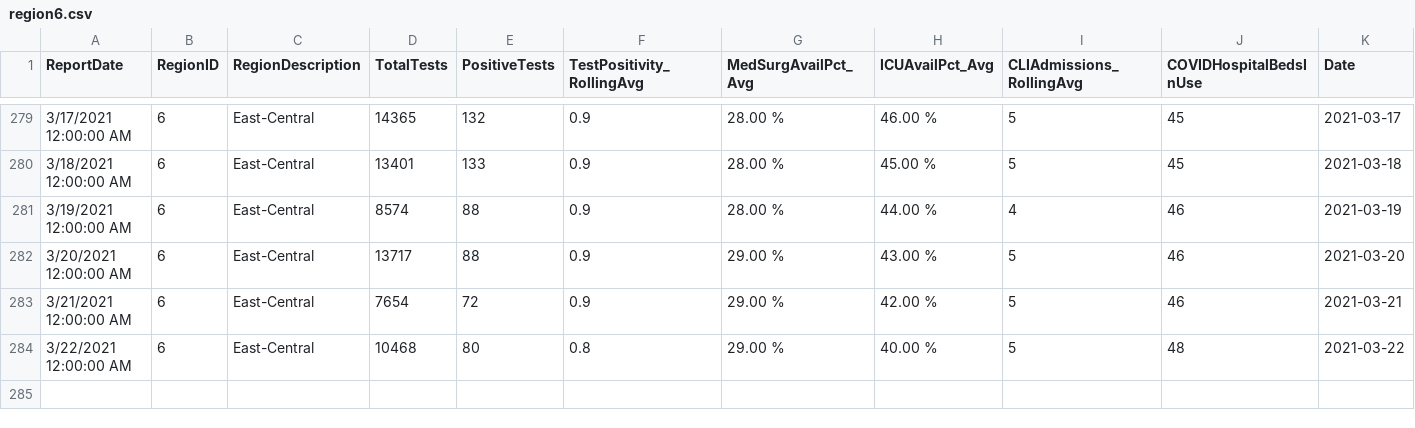
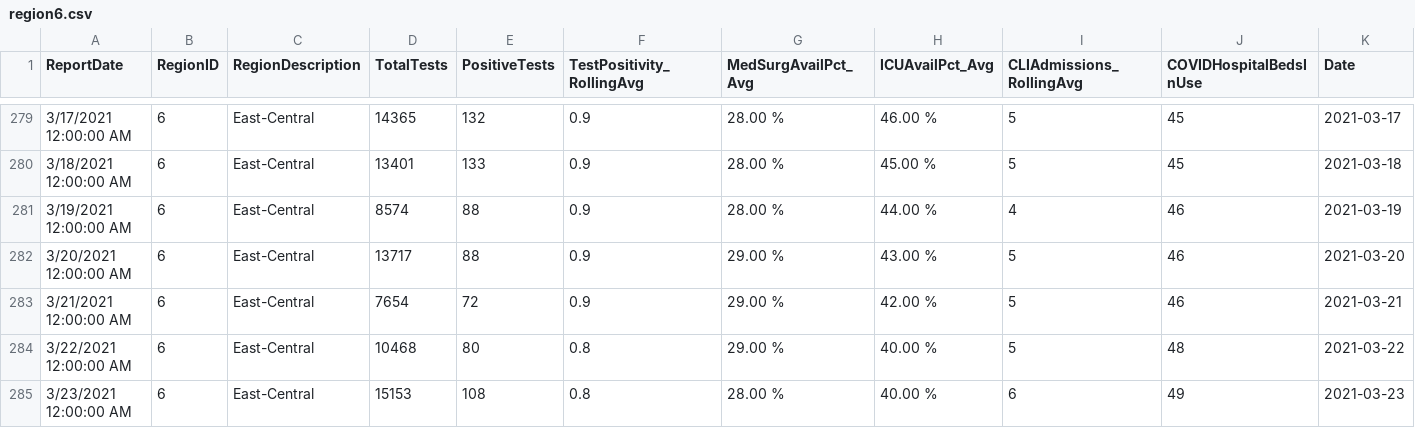
Before and after one commit to bzigterman/CUcovid, a CSV file: idph/region6.csv, drawn as a sheet; only a part is shown, gaps mark what is left out; rows hold the shown columns only; the diff names each change by its address in the sheet, - before the commit and + after, or states it on an @@ line.

```diff
--- a/idph/region6.csv
+++ b/idph/region6.csv
+row 285: 3/23/2021 12:00:00 AM | 6 | East-Central | 15153 | 108 | 0.8 | 28.00 % | 40.00 % | 6 | 49 | 2021-03-23
```
Also changed, not shown: data/CUcovid.csv, data/uicovid.csv, 30 other files.
